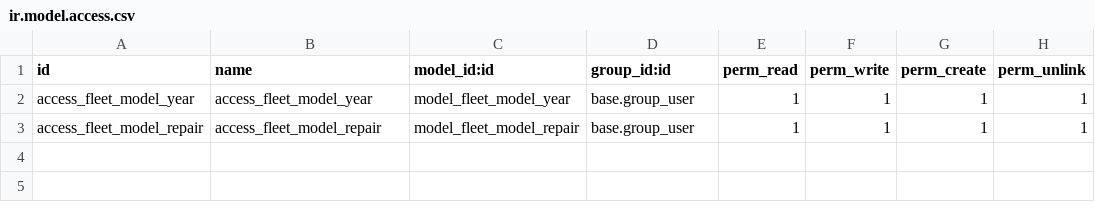
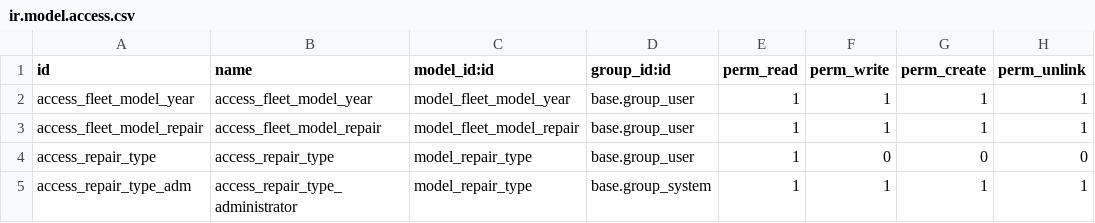
Before and after one commit to CGM64/odoo13-britania-sansimon, a CSV file: britania/security/ir.model.access.csv, drawn as a sheet.

```diff
--- a/britania/security/ir.model.access.csv
+++ b/britania/security/ir.model.access.csv
@@ -3 +3,3 @@ access_fleet_model_year,access_fleet_model_year,model_fleet_model_year,base.grou
 access_fleet_model_repair,access_fleet_model_repair,model_fleet_model_repair,base.group_user,1,1,1,1
+access_repair_type,access_repair_type,model_repair_type,base.group_user,1,0,0,0
+access_repair_type_adm,access_repair_type_administrator,model_repair_type,base.group_system,1,1,1,1
```
Also changed, not shown: 7 other files.
